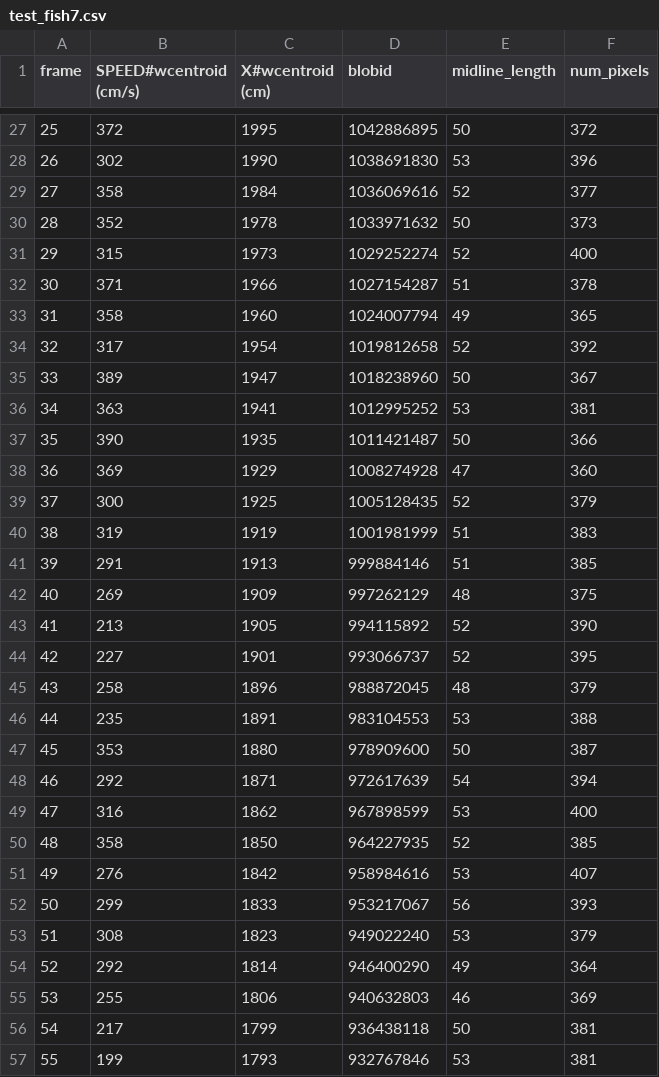
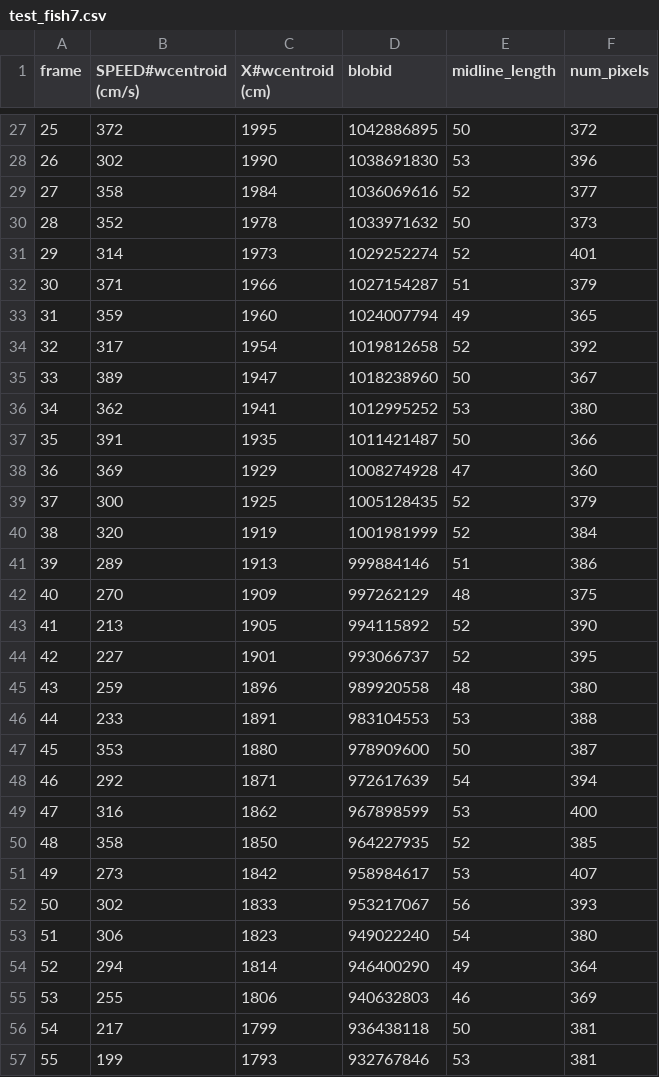
Before and after one commit to mooch443/trex, a CSV file: videos/compare_data_automatic/test_fish7.csv, drawn as a sheet; only a part is shown, gaps mark what is left out; the diff covers the shown part only.

```diff
--- a/videos/compare_data_automatic/test_fish7.csv
+++ b/videos/compare_data_automatic/test_fish7.csv
@@ -30,18 +30,18 @@ frame,SPEED#wcentroid (cm/s),X#wcentroid (cm),blobid,midline_length,num_pixels
 28,352,1978,1033971632,50,373
-29,315,1973,1029252274,52,400
-30,371,1966,1027154287,51,378
-31,358,1960,1024007794,49,365
+29,314,1973,1029252274,52,401
+30,371,1966,1027154287,51,379
+31,359,1960,1024007794,49,365
 32,317,1954,1019812658,52,392
 33,389,1947,1018238960,50,367
-34,363,1941,1012995252,53,381
-35,390,1935,1011421487,50,366
+34,362,1941,1012995252,53,380
+35,391,1935,1011421487,50,366
 36,369,1929,1008274928,47,360
 37,300,1925,1005128435,52,379
-38,319,1919,1001981999,51,383
-39,291,1913,999884146,51,385
-40,269,1909,997262129,48,375
+38,320,1919,1001981999,52,384
+39,289,1913,999884146,51,386
+40,270,1909,997262129,48,375
 41,213,1905,994115892,52,390
 42,227,1901,993066737,52,395
-43,258,1896,988872045,48,379
-44,235,1891,983104553,53,388
+43,259,1896,989920558,48,380
+44,233,1891,983104553,53,388
 45,353,1880,978909600,50,387
@@ -50,6 +50,6 @@ frame,SPEED#wcentroid (cm/s),X#wcentroid (cm),blobid,midline_length,num_pixels
 48,358,1850,964227935,52,385
-49,276,1842,958984616,53,407
-50,299,1833,953217067,56,393
-51,308,1823,949022240,53,379
-52,292,1814,946400290,49,364
+49,273,1842,958984617,53,407
+50,302,1833,953217067,56,393
+51,306,1823,949022240,54,380
+52,294,1814,946400290,49,364
 53,255,1806,940632803,46,369
```
Also changed, not shown: 103 edited cells elsewhere in this file, videos/compare_data_automatic/test_fish0.csv, videos/compare_data_automatic/test_fish3.csv, 23 other files.
